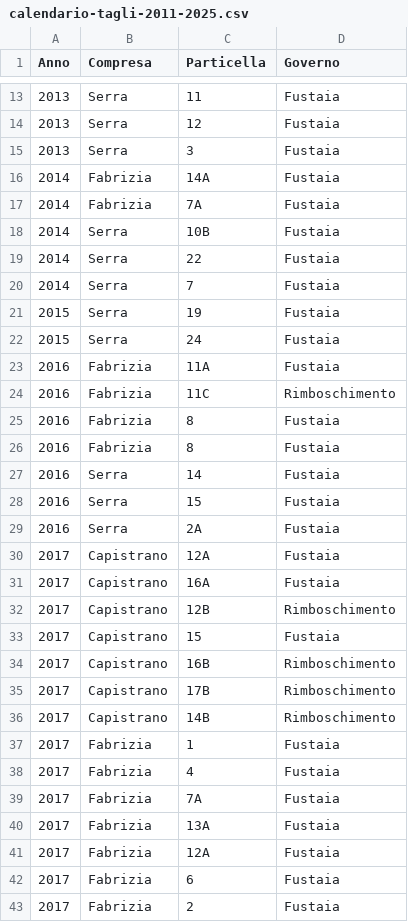
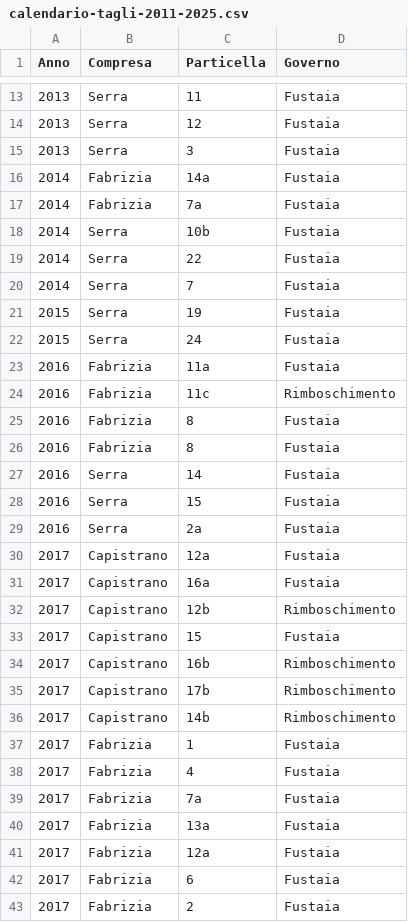
Before and after one commit to maxpoletto/laforesta, a CSV file: bosco/data/calendario-tagli-2011-2025.csv, drawn as a sheet; only a part is shown, gaps mark what is left out; the diff covers the shown part only.

Commit message:
Fix parcel labels to be consistently lower-case

```diff
--- a/bosco/data/calendario-tagli-2011-2025.csv
+++ b/bosco/data/calendario-tagli-2011-2025.csv
@@ -15,5 +15,5 @@
 2013,Serra,3,Fustaia
-2014,Fabrizia,14A,Fustaia
-2014,Fabrizia,7A,Fustaia
-2014,Serra,10B,Fustaia
+2014,Fabrizia,14a,Fustaia
+2014,Fabrizia,7a,Fustaia
+2014,Serra,10b,Fustaia
 2014,Serra,22,Fustaia
@@ -22,4 +22,4 @@
 2015,Serra,24,Fustaia
-2016,Fabrizia,11A,Fustaia
-2016,Fabrizia,11C,Rimboschimento
+2016,Fabrizia,11a,Fustaia
+2016,Fabrizia,11c,Rimboschimento
 2016,Fabrizia,8,Fustaia
@@ -28,15 +28,15 @@
 2016,Serra,15,Fustaia
-2016,Serra,2A,Fustaia
-2017,Capistrano,12A,Fustaia
-2017,Capistrano,16A,Fustaia
-2017,Capistrano,12B,Rimboschimento
+2016,Serra,2a,Fustaia
+2017,Capistrano,12a,Fustaia
+2017,Capistrano,16a,Fustaia
+2017,Capistrano,12b,Rimboschimento
 2017,Capistrano,15,Fustaia
-2017,Capistrano,16B,Rimboschimento
-2017,Capistrano,17B,Rimboschimento
-2017,Capistrano,14B,Rimboschimento
+2017,Capistrano,16b,Rimboschimento
+2017,Capistrano,17b,Rimboschimento
+2017,Capistrano,14b,Rimboschimento
 2017,Fabrizia,1,Fustaia
 2017,Fabrizia,4,Fustaia
-2017,Fabrizia,7A,Fustaia
-2017,Fabrizia,13A,Fustaia
-2017,Fabrizia,12A,Fustaia
+2017,Fabrizia,7a,Fustaia
+2017,Fabrizia,13a,Fustaia
+2017,Fabrizia,12a,Fustaia
 2017,Fabrizia,6,Fustaia
```
Also changed, not shown: 29 edited cells elsewhere in this file.
